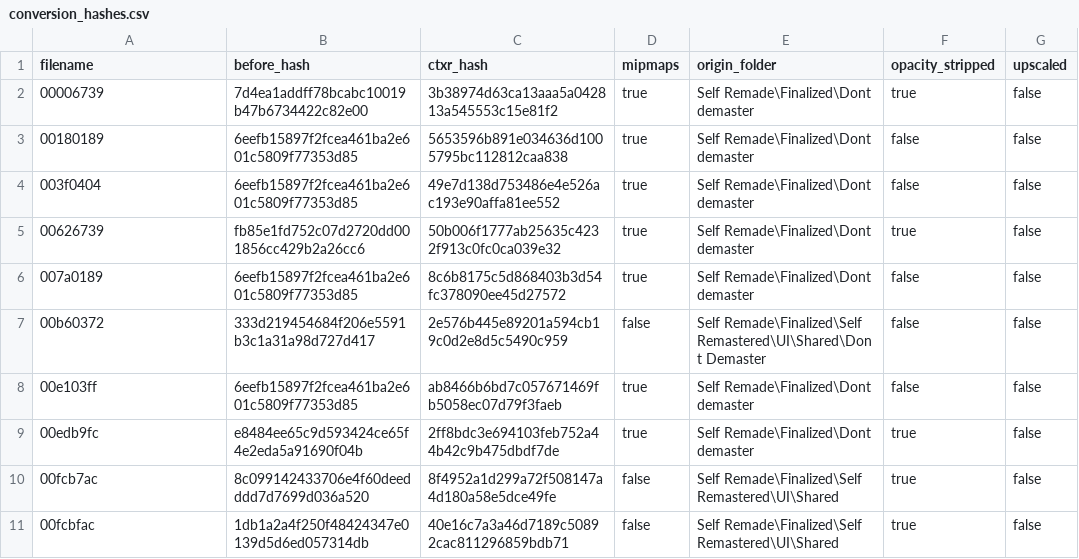
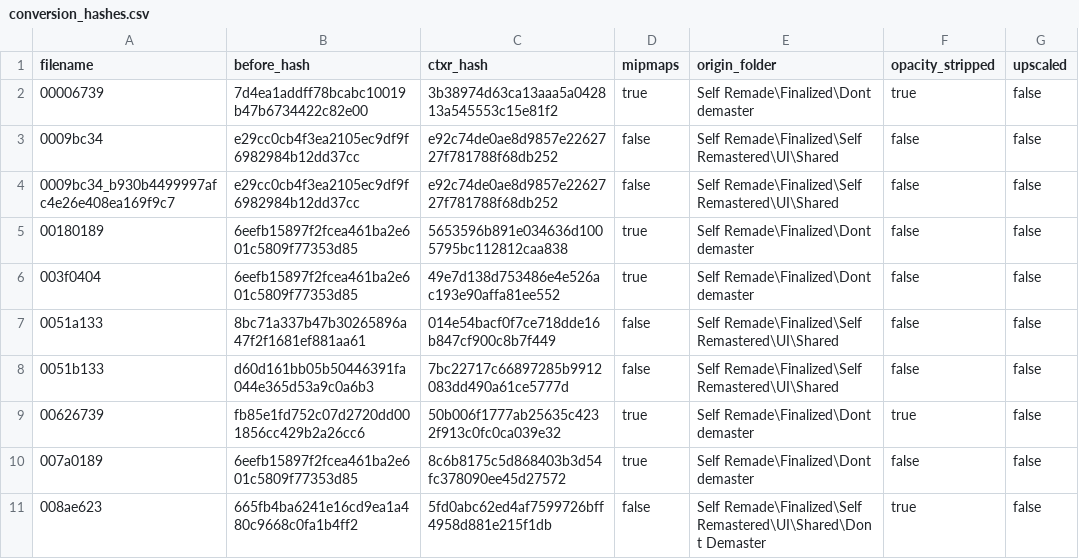
Before and after one commit to ShizCalev/MGS2-Community-Bugfix-Compilation, a CSV file: Texture Fixes/Staging/textures/flatlist/ovr_stm/ovr_jp/_win/conversion_hashes.csv, drawn as a sheet; only a part is shown; the shorter side is filled out with more unchanged rows; the diff covers the shown part only; the diff names each change by its address in the sheet, - before the commit and + after, or states it on an @@ line.

Commit message:
tutorial text, convert missing ctxrs

```diff
--- a/Texture Fixes/Staging/textures/flatlist/ovr_stm/ovr_jp/_win/conversion_hashes.csv
+++ b/Texture Fixes/Staging/textures/flatlist/ovr_stm/ovr_jp/_win/conversion_hashes.csv
+row 3: 0009bc34 | e29cc0cb4f3ea2105ec9df9f6982984b12dd37cc | e92c74de0ae8d9857e2262727f781788f68db252 | false | Self Remade\Finalized\Self Remastered\UI\Shared | false | false
+row 4: 0009bc34_b930b4499997afc4e26e408ea169f9c7 | e29cc0cb4f3ea2105ec9df9f6982984b12dd37cc | e92c74de0ae8d9857e2262727f781788f68db252 | false | Self Remade\Finalized\Self Remastered\UI\Shared | false | false
+row 7: 0051a133 | 8bc71a337b47b30265896a47f2f1681ef881aa61 | 014e54bacf0f7ce718dde16b847cf900c8b7f449 | false | Self Remade\Finalized\Self Remastered\UI\Shared | false | false
+row 8: 0051b133 | d60d161bb05b50446391fa044e365d53a9c0a6b3 | 7bc22717c66897285b9912083dd490a61ce5777d | false | Self Remade\Finalized\Self Remastered\UI\Shared | false | false
+row 11: 008ae623 | 665fb4ba6241e16cd9ea1a480c9668c0fa1b4ff2 | 5fd0abc62ed4af7599726bff4958d881e215f1db | false | Self Remade\Finalized\Self Remastered\UI\Shared\Dont Demaster | true | false
```
Also changed, not shown: 5 added rows, 1 removed row and 6 edited cells elsewhere in this file, Texture Fixes/Staging/textures/flatlist/ovr_stm/ovr_eu/_win/conversion_hashes.csv, 35 other files.
